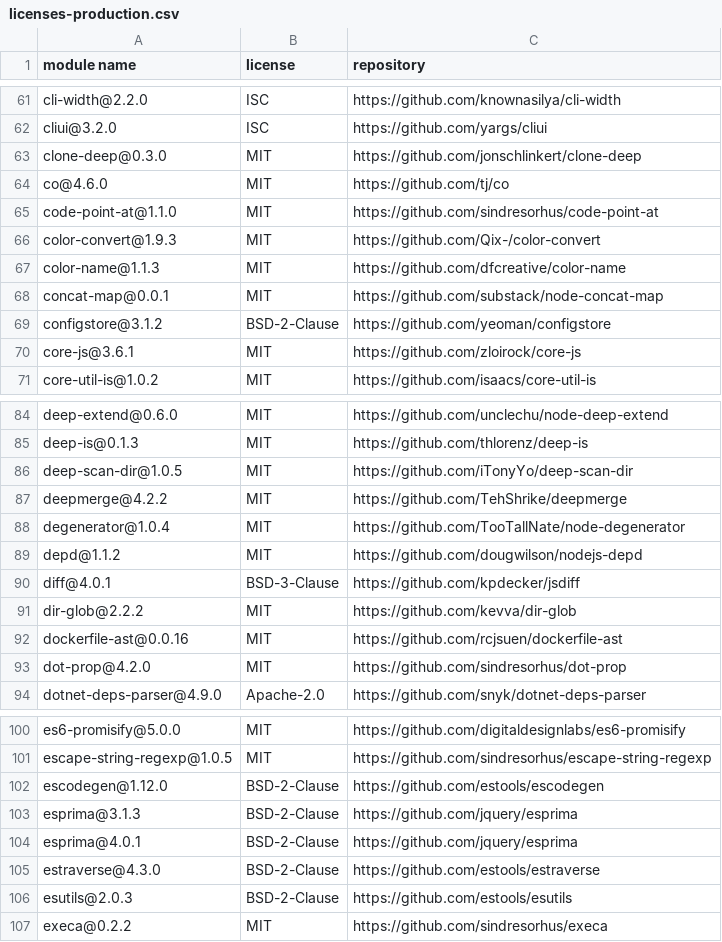
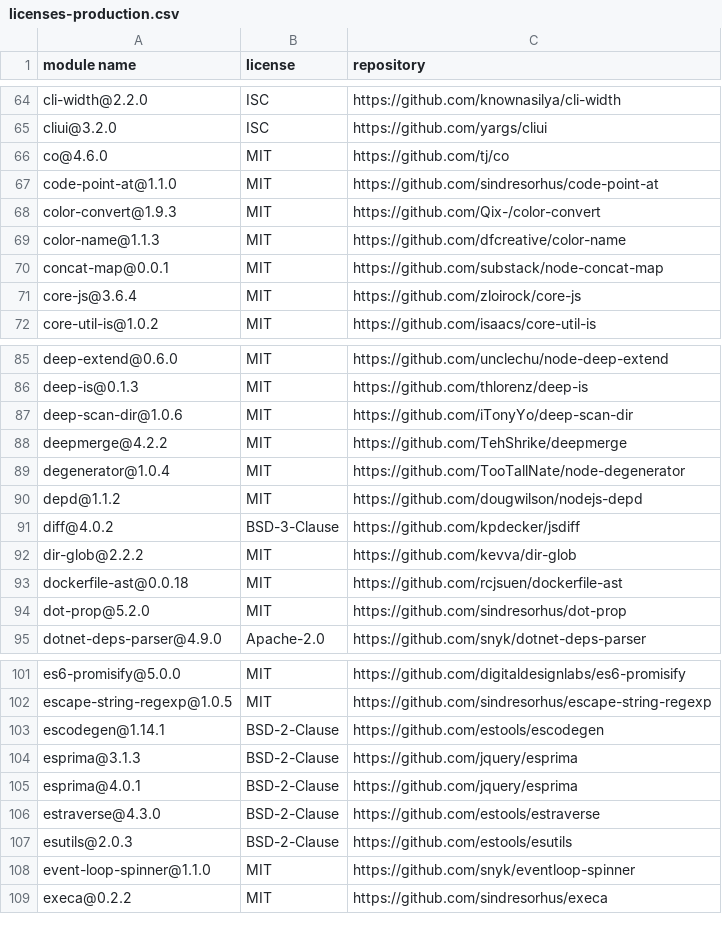
Before and after one commit to iTonyYo/flatten-folder, a CSV file: docs/licenses-production.csv, drawn as a sheet; only a part is shown, gaps mark what is left out; the diff covers the shown part only.

```diff
--- a/docs/licenses-production.csv
+++ b/docs/licenses-production.csv
@@ -62,3 +65,2 @@
 "cliui@3.2.0","ISC","https://github.com/yargs/cliui"
-"clone-deep@0.3.0","MIT","https://github.com/jonschlinkert/clone-deep"
 "co@4.6.0","MIT","https://github.com/tj/co"
@@ -68,4 +70,3 @@
 "concat-map@0.0.1","MIT","https://github.com/substack/node-concat-map"
-"configstore@3.1.2","BSD-2-Clause","https://github.com/yeoman/configstore"
-"core-js@3.6.1","MIT","https://github.com/zloirock/core-js"
+"core-js@3.6.4","MIT","https://github.com/zloirock/core-js"
 "core-util-is@1.0.2","MIT","https://github.com/isaacs/core-util-is"
@@ -85,3 +86,3 @@
 "deep-is@0.1.3","MIT","https://github.com/thlorenz/deep-is"
-"deep-scan-dir@1.0.5","MIT","https://github.com/iTonyYo/deep-scan-dir"
+"deep-scan-dir@1.0.6","MIT","https://github.com/iTonyYo/deep-scan-dir"
 "deepmerge@4.2.2","MIT","https://github.com/TehShrike/deepmerge"
@@ -89,6 +90,6 @@
 "depd@1.1.2","MIT","https://github.com/dougwilson/nodejs-depd"
-"diff@4.0.1","BSD-3-Clause","https://github.com/kpdecker/jsdiff"
+"diff@4.0.2","BSD-3-Clause","https://github.com/kpdecker/jsdiff"
 "dir-glob@2.2.2","MIT","https://github.com/kevva/dir-glob"
-"dockerfile-ast@0.0.16","MIT","https://github.com/rcjsuen/dockerfile-ast"
-"dot-prop@4.2.0","MIT","https://github.com/sindresorhus/dot-prop"
+"dockerfile-ast@0.0.18","MIT","https://github.com/rcjsuen/dockerfile-ast"
+"dot-prop@5.2.0","MIT","https://github.com/sindresorhus/dot-prop"
 "dotnet-deps-parser@4.9.0","Apache-2.0","https://github.com/snyk/dotnet-deps-parser"
@@ -101,3 +102,3 @@
 "escape-string-regexp@1.0.5","MIT","https://github.com/sindresorhus/escape-string-regexp"
-"escodegen@1.12.0","BSD-2-Clause","https://github.com/estools/escodegen"
+"escodegen@1.14.1","BSD-2-Clause","https://github.com/estools/escodegen"
 "esprima@3.1.3","BSD-2-Clause","https://github.com/jquery/esprima"
@@ -106,2 +107,3 @@
 "esutils@2.0.3","BSD-2-Clause","https://github.com/estools/esutils"
+"event-loop-spinner@1.1.0","MIT","https://github.com/snyk/eventloop-spinner"
 "execa@0.2.2","MIT","https://github.com/sindresorhus/execa"
```
Also changed, not shown: 4 added rows, 13 removed rows and 18 edited cells elsewhere in this file, docs/licenses-development.csv, 2 other files.
